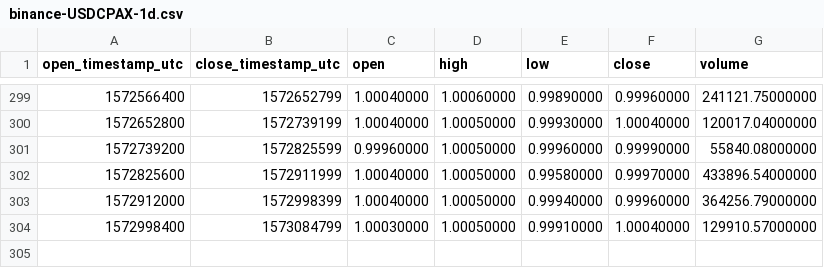
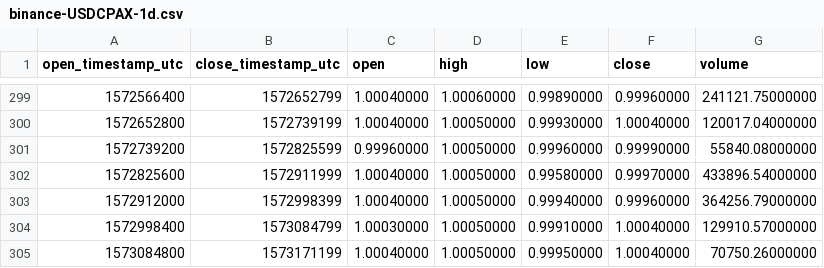
Before and after one commit to cryptobigbro/binance-USDCPAX, a CSV file: binance-USDCPAX-1d.csv, drawn as a sheet; only a part is shown, gaps mark what is left out.

```diff
--- a/binance-USDCPAX-1d.csv
+++ b/binance-USDCPAX-1d.csv
@@ -304 +304,2 @@ open_timestamp_utc,close_timestamp_utc,open,high,low,close,volume
 1572998400,1573084799,1.00030000,1.00050000,0.99910000,1.00040000,129910.57000000
+1573084800,1573171199,1.00040000,1.00050000,0.99950000,1.00040000,70750.26000000
```
Also changed, not shown: binance-USDCPAX-1h.csv.
